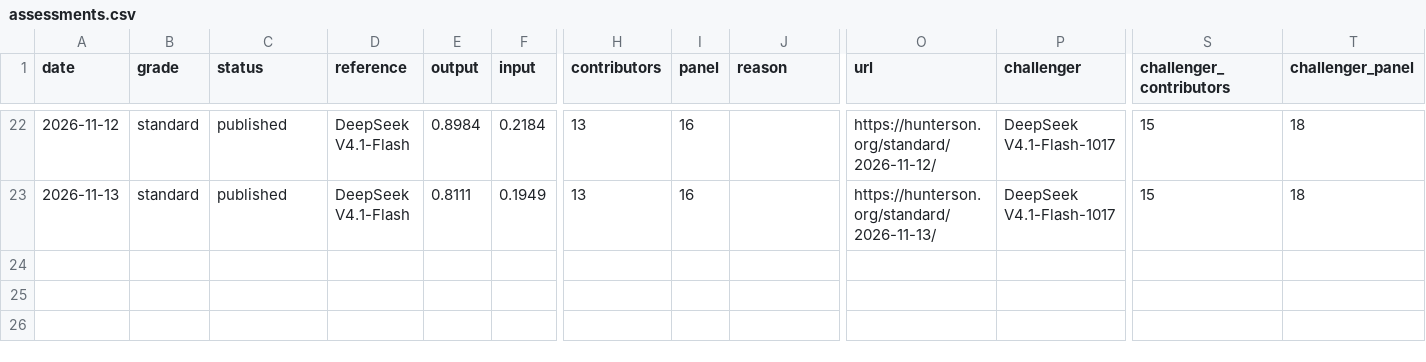
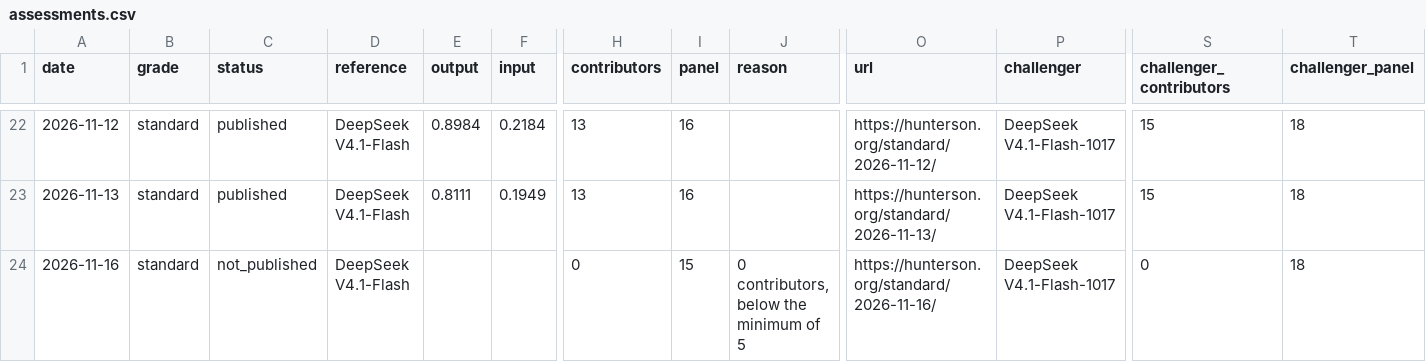
Before and after one commit to Hunterson42/Hunterson, a CSV file: docs/data/assessments.csv, drawn as a sheet; only a part is shown, gaps mark what is left out; rows hold the shown columns only; the diff names each change by its address in the sheet, - before the commit and + after, or states it on an @@ line.

```diff
--- a/docs/data/assessments.csv
+++ b/docs/data/assessments.csv
+row 24: 2026-11-16 | standard | not_published | DeepSeek V4.1-Flash |  |  | 0 | 15 | 0 contributors, below the minimum of 5 | https://hunterson.org/standard/2026-11-16/ | DeepSeek V4.1-Flash-1017 | 0 | 18
```
Also changed, not shown: 23 other files.
